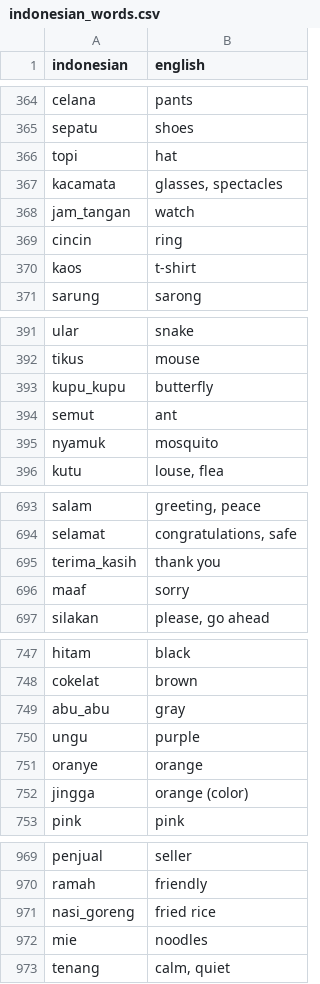
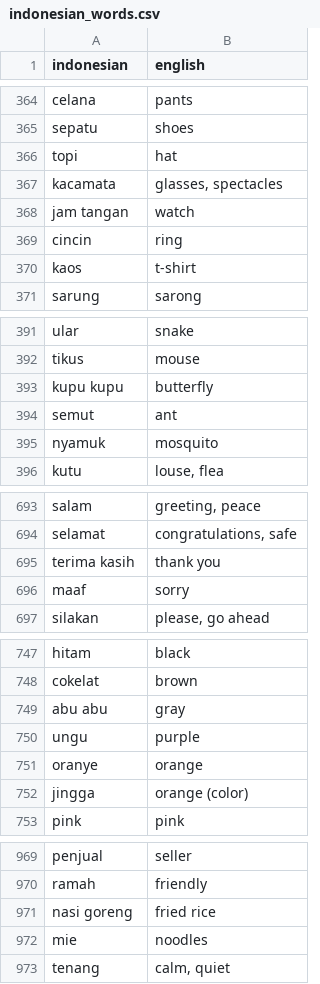
Before and after one commit to DangarStu/JACL, a CSV file: projects/data/indonesian_words.csv, drawn as a sheet; only a part is shown, gaps mark what is left out; the diff covers the shown part only.

```diff
--- a/projects/data/indonesian_words.csv
+++ b/projects/data/indonesian_words.csv
@@ -367,3 +367,3 @@ topi,hat
 kacamata,"glasses, spectacles"
-jam_tangan,watch
+jam tangan,watch
 cincin,ring
@@ -392,3 +392,3 @@ ular,snake
 tikus,mouse
-kupu_kupu,butterfly
+kupu kupu,butterfly
 semut,ant
@@ -694,3 +694,3 @@ salam,"greeting, peace"
 selamat,"congratulations, safe"
-terima_kasih,thank you
+terima kasih,thank you
 maaf,sorry
@@ -748,3 +748,3 @@ hitam,black
 cokelat,brown
-abu_abu,gray
+abu abu,gray
 ungu,purple
@@ -970,3 +970,3 @@ penjual,seller
 ramah,friendly
-nasi_goreng,fried rice
+nasi goreng,fried rice
 mie,noodles
```
Also changed, not shown: 34 edited cells elsewhere in this file.
